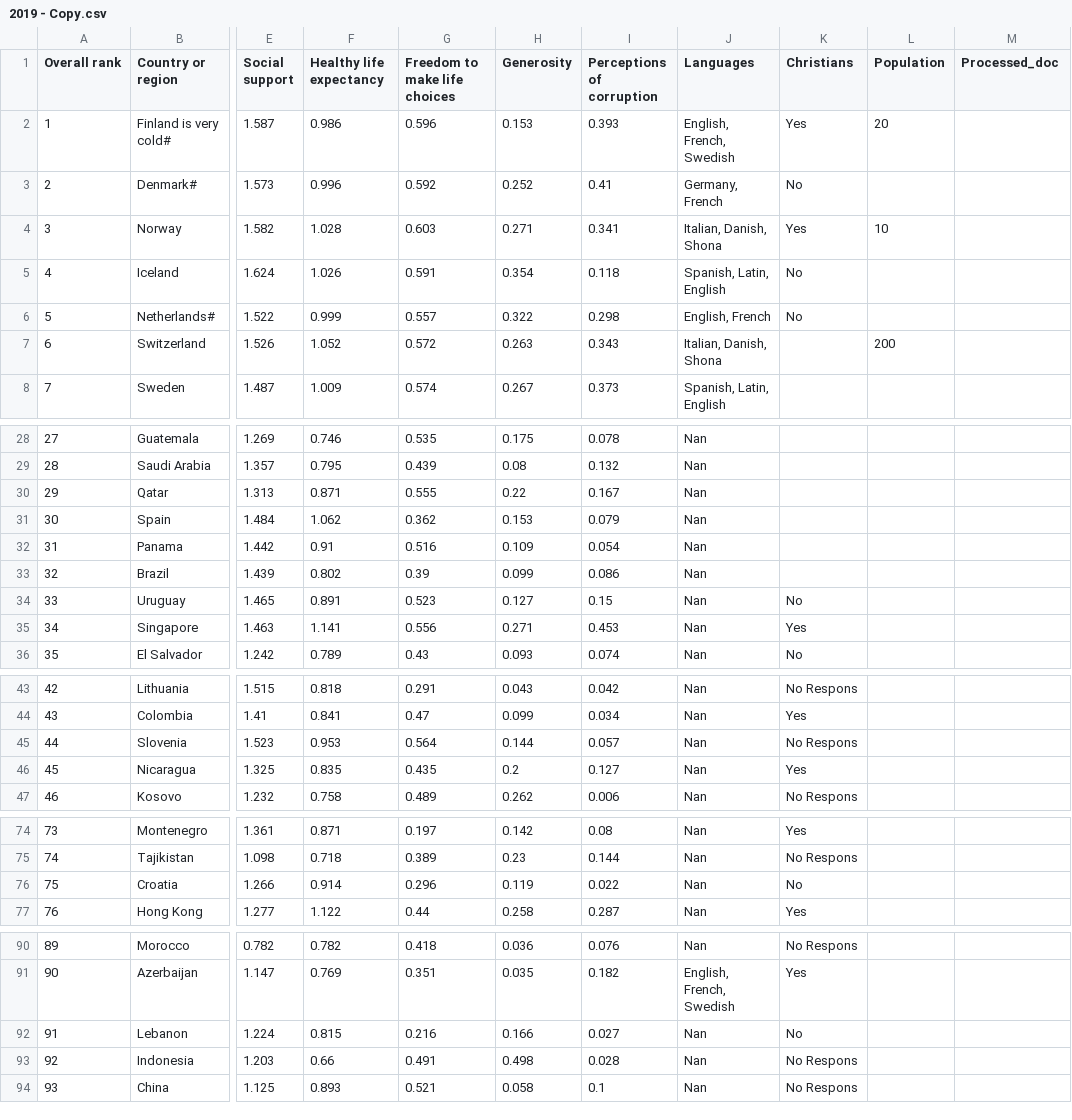
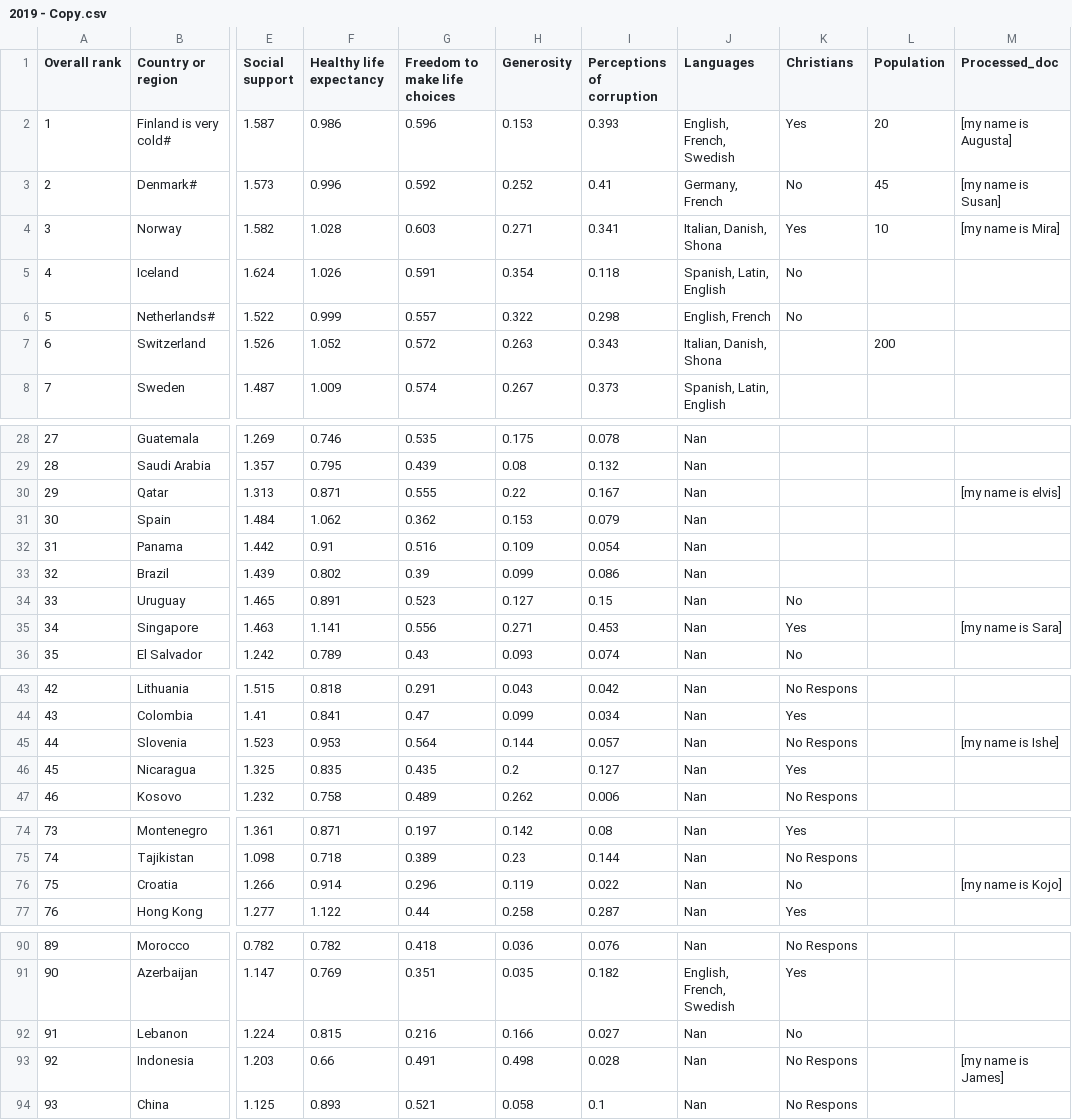
Before and after one commit to NSNCareers/DataScience, a CSV file: Dir_Pandas/2019 - Copy.csv, drawn as a sheet; only a part is shown, gaps mark what is left out; the diff names each change by its address in the sheet, - before the commit and + after, or states it on an @@ line.

```diff
--- a/Dir_Pandas/2019 - Copy.csv
+++ b/Dir_Pandas/2019 - Copy.csv
-M2 (Processed_doc): (empty)
+M2 (Processed_doc): [my name is Augusta]
-L3 (Population): (empty)
+L3 (Population): 45
-M3 (Processed_doc): (empty)
+M3 (Processed_doc): [my name is Susan]
-M4 (Processed_doc): (empty)
+M4 (Processed_doc): [my name is Mira]
-M30 (Processed_doc): (empty)
+M30 (Processed_doc): [my name is elvis]
-M35 (Processed_doc): (empty)
+M35 (Processed_doc): [my name is Sara]
-M45 (Processed_doc): (empty)
+M45 (Processed_doc): [my name is Ishe]
-M76 (Processed_doc): (empty)
+M76 (Processed_doc): [my name is Kojo]
-M93 (Processed_doc): (empty)
+M93 (Processed_doc): [my name is James]
```
Also changed, not shown: Dir_Pandas/2019Modified - Copy.csv, 2 other files.
